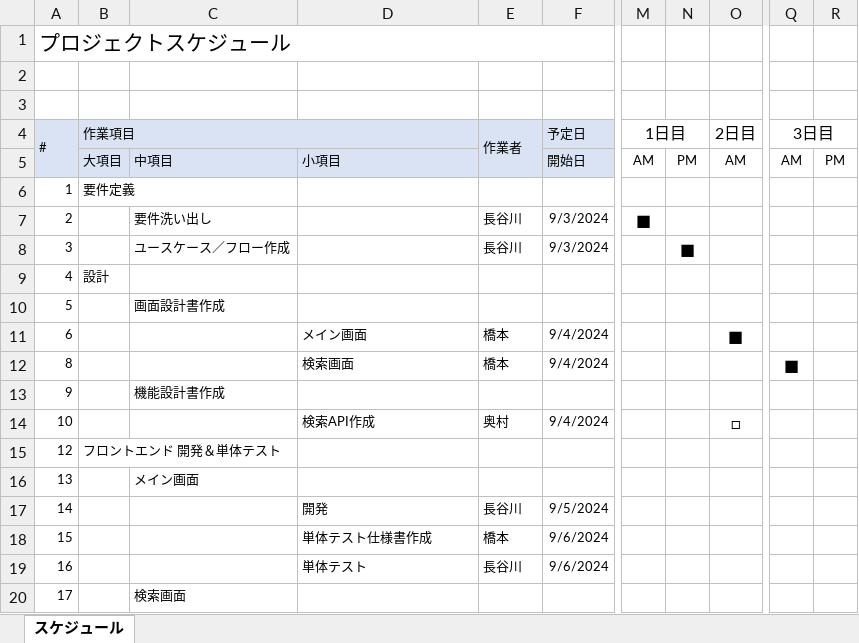
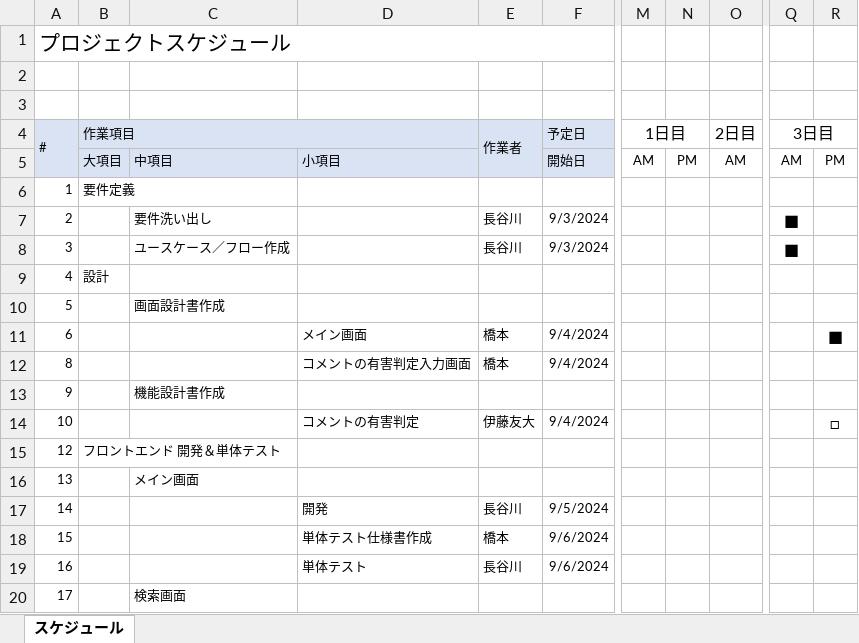
Before and after one commit to Tomo-PP/mu-psd-06, an Excel workbook: documents/schedule-WBS.xlsx, sheet スケジュール, drawn as a sheet; only a part is shown, gaps mark what is left out; values as stored, in another font and other column widths than the file's, no borders; the diff names each change by its address in the sheet, - before the commit and + after, or states it on an @@ line.

Commit message:
途中１

```diff
--- a/documents/schedule-WBS.xlsx (sheet スケジュール)
+++ b/documents/schedule-WBS.xlsx (sheet スケジュール)
-M7 (1日目): ■
+M7 (1日目): (empty)
-Q7:Q8 (3日目): (empty)
+Q7:Q8 (3日目): ■
-N8: ■
+N8: (empty)
-O11 (2日目): ■
+O11 (2日目): (empty)
-R11: (empty)
+R11: ■
-D12: 検索画面
+D12: コメントの有害判定入力画面
-Q12 (3日目): ■
+Q12 (3日目): (empty)
-D14: 検索API作成
+D14: コメントの有害判定
-E14 (作業者): 奥村
+E14 (作業者): 伊藤友大
-O14 (2日目): □
+O14 (2日目): (empty)
-R14: (empty)
+R14: □
```
